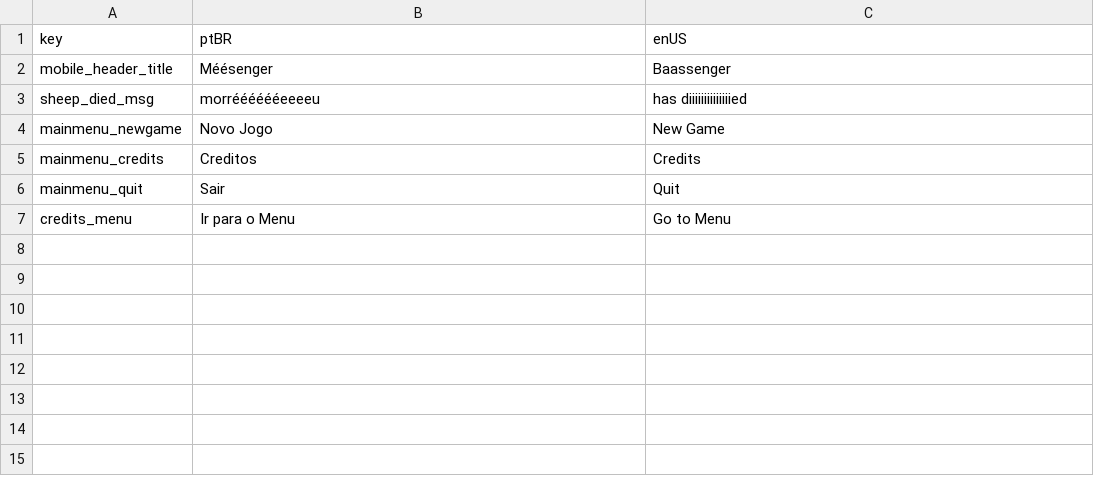
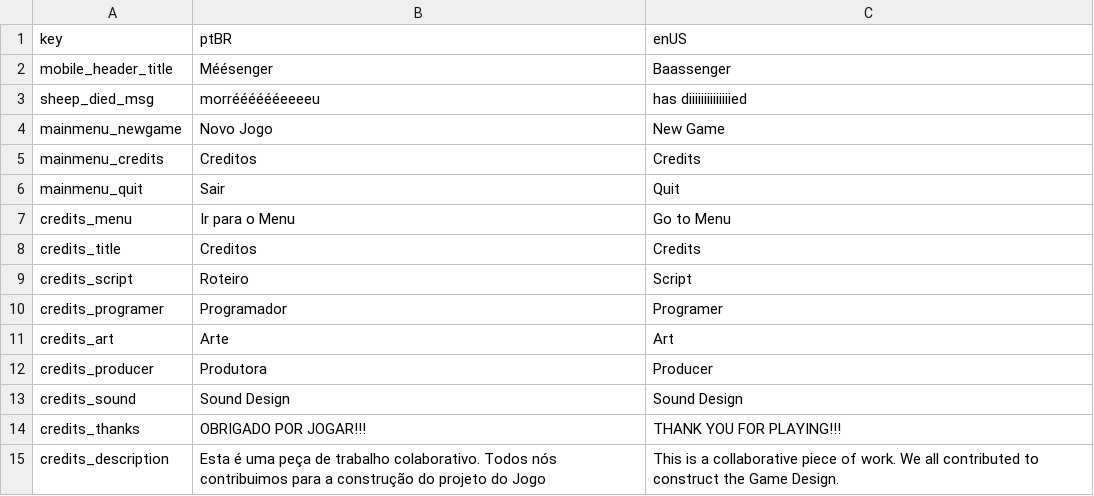
Before and after one commit to digonalmeida/sheeps, a CSV file: Assets/Localizable Texts/menus.csv, drawn as a sheet; the diff names each change by its address in the sheet, - before the commit and + after, or states it on an @@ line.

```diff
--- a/Assets/Localizable Texts/menus.csv
+++ b/Assets/Localizable Texts/menus.csv
+row 8: credits_title | Creditos | Credits
+row 9: credits_script | Roteiro | Script
+row 10: credits_programer | Programador | Programer
+row 11: credits_art | Arte | Art
+row 12: credits_producer | Produtora | Producer
+row 13: credits_sound | Sound Design | Sound Design
+row 14: credits_thanks | OBRIGADO POR JOGAR!!! | THANK YOU FOR PLAYING!!!
+row 15: credits_description | Esta é uma peça de trabalho colaborativo. Todos nós contribuimos para a construção do projeto do Jogo | This is a collaborative piece of work. We all contributed to construct the Game Design.
```
Also changed, not shown: 2 other files.
